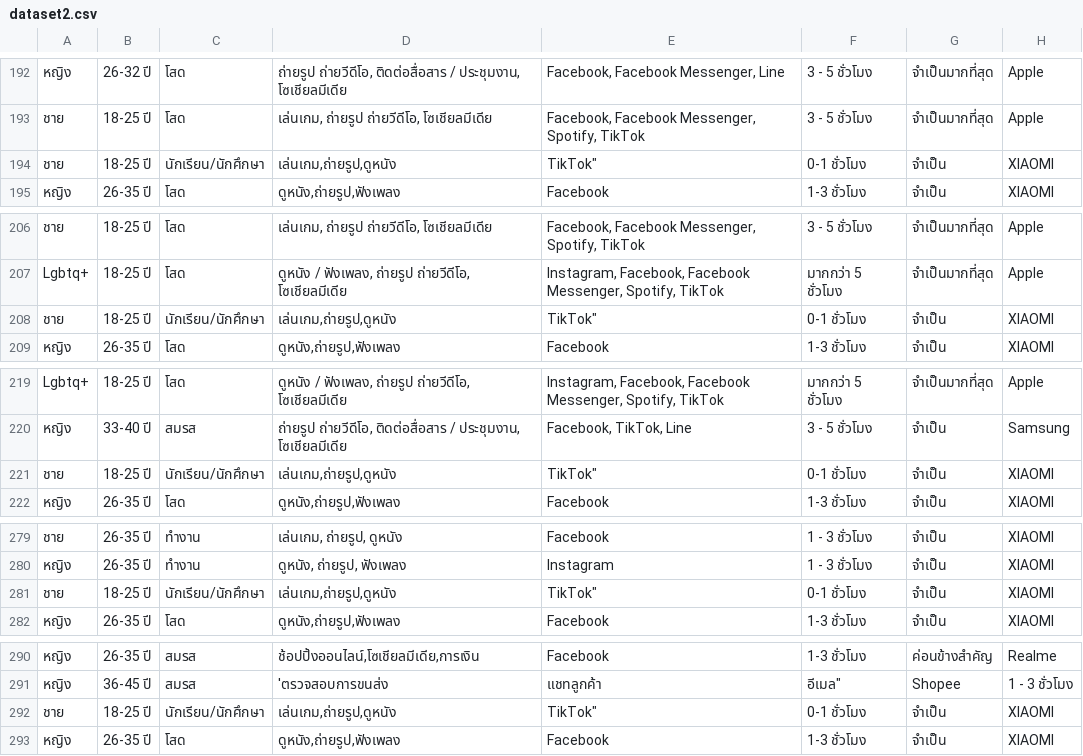
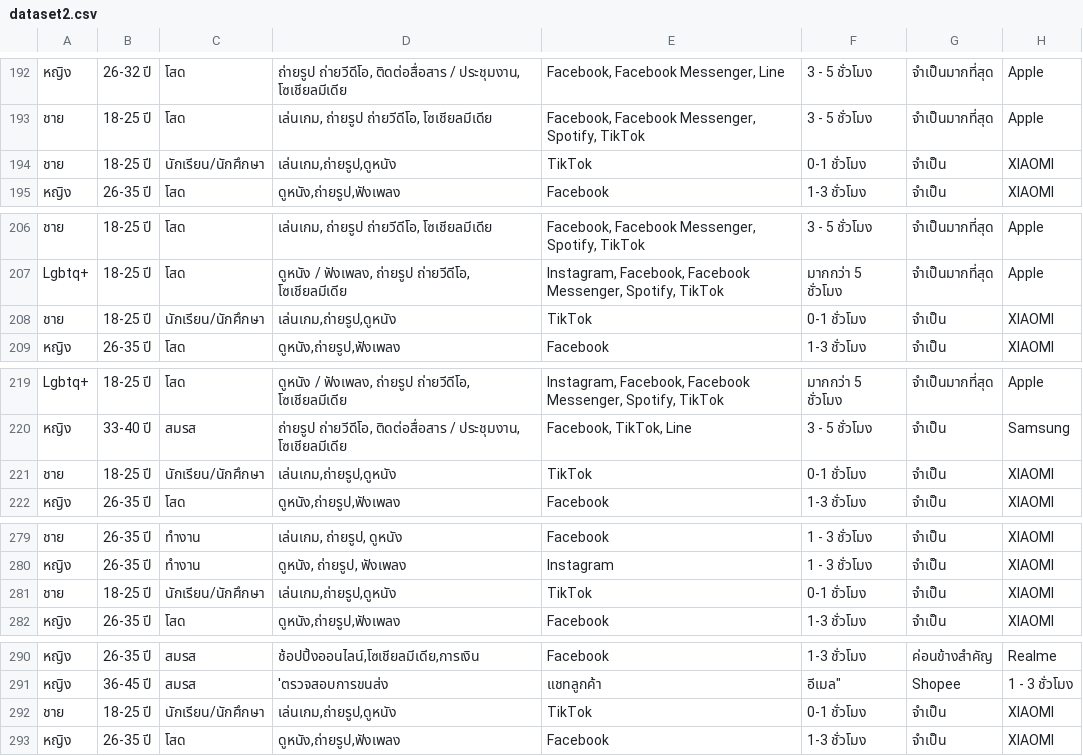
Before and after one commit to tasuke567/Project1, a CSV file: server/datasets/dataset2.csv, drawn as a sheet; only a part is shown, gaps mark what is left out; the diff covers the shown part only; the diff names each change by its address in the sheet, - before the commit and + after, or states it on an @@ line.

```diff
--- a/server/datasets/dataset2.csv
+++ b/server/datasets/dataset2.csv
-E194: TikTok"
+E194: TikTok
-E208: TikTok"
+E208: TikTok
-E221: TikTok"
+E221: TikTok
-E281: TikTok"
+E281: TikTok
-E292: TikTok"
+E292: TikTok
```
Also changed, not shown: 25 edited cells elsewhere in this file.
